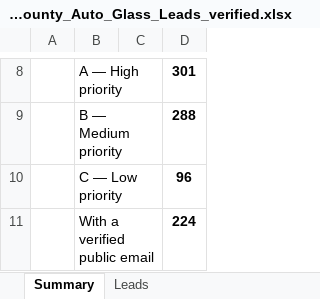
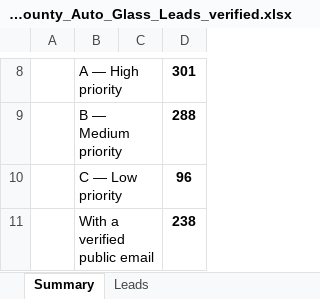
Before and after one commit to hardknoxautoglass/Hard-Knox-, an Excel workbook: leads/Hamilton_County_Auto_Glass_Leads_verified.xlsx, sheet Summary, drawn as a sheet; only a part is shown, gaps mark what is left out; values as stored, in another font and other column widths than the file's, no borders; the diff covers the shown part only; the diff names each change by its address in the sheet, - before the commit and + after, or states it on an @@ line.

```diff
--- a/leads/Hamilton_County_Auto_Glass_Leads_verified.xlsx (sheet Summary)
+++ b/leads/Hamilton_County_Auto_Glass_Leads_verified.xlsx (sheet Summary)
-D11: 224
+D11: 238
```
Also changed, not shown: 2 edited cells elsewhere in this sheet, sheet Leads, 2 other files.
